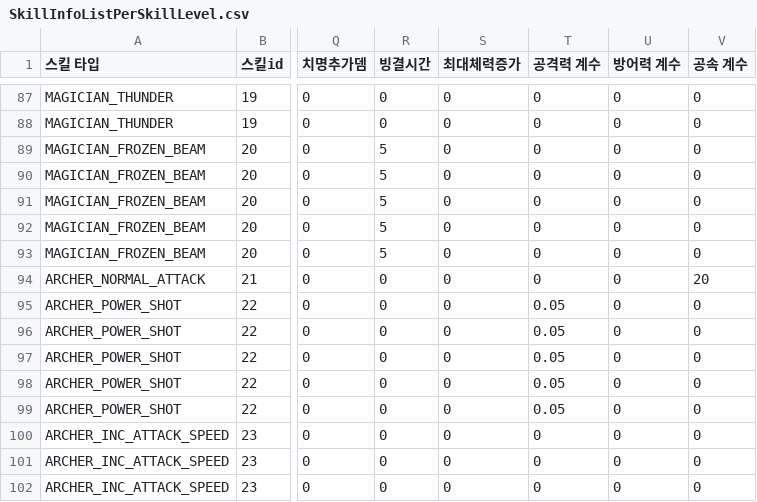
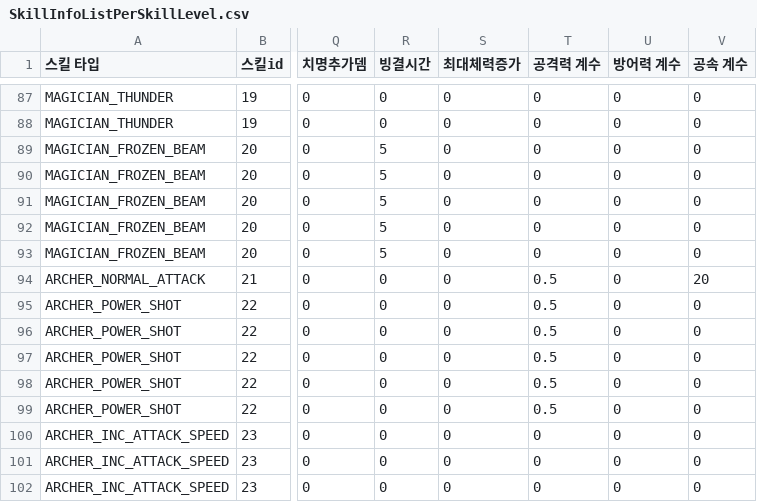
Before and after one commit to irmle/GOC_JavaServer, a CSV file: src/GameDataFiles/SkillInfoListPerSkillLevel.csv, drawn as a sheet; only a part is shown, gaps mark what is left out; the diff names each change by its address in the sheet, - before the commit and + after, or states it on an @@ line.

```diff
--- a/src/GameDataFiles/SkillInfoListPerSkillLevel.csv
+++ b/src/GameDataFiles/SkillInfoListPerSkillLevel.csv
-T94 (공격력 계수): 0
+T94 (공격력 계수): 0.5
-T95:T99 (공격력 계수): 0.05
+T95:T99 (공격력 계수): 0.5
```
Also changed, not shown: src/GameDataFiles/WholeEffectValueList.csv, 13 other files.
